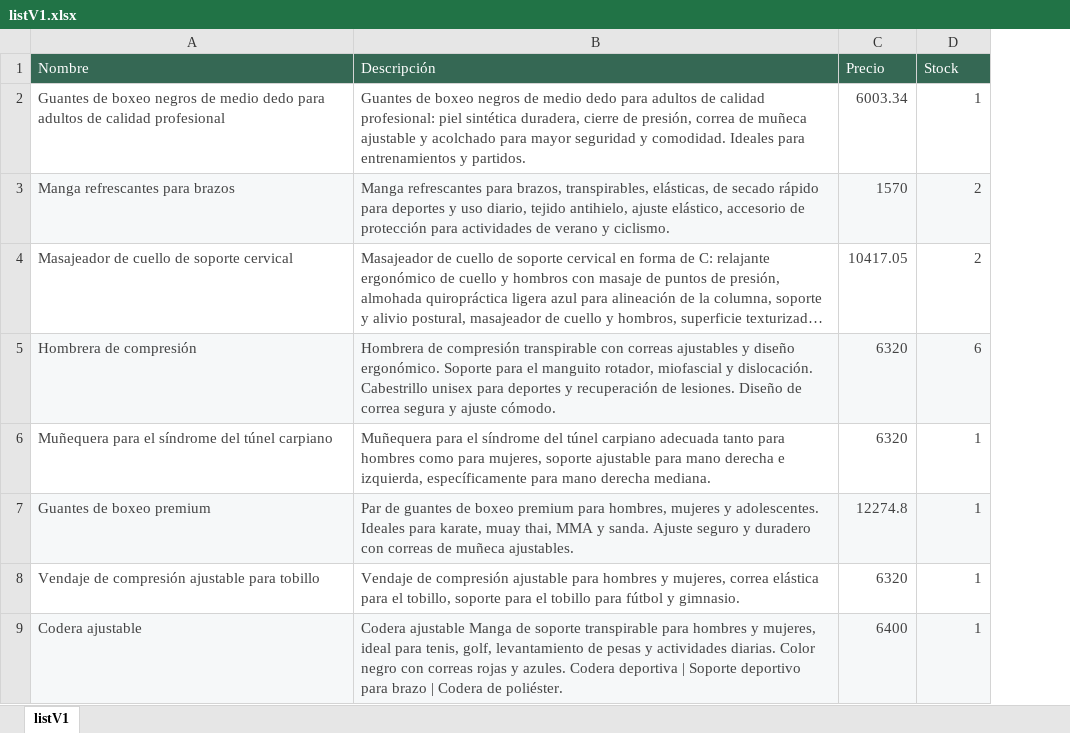
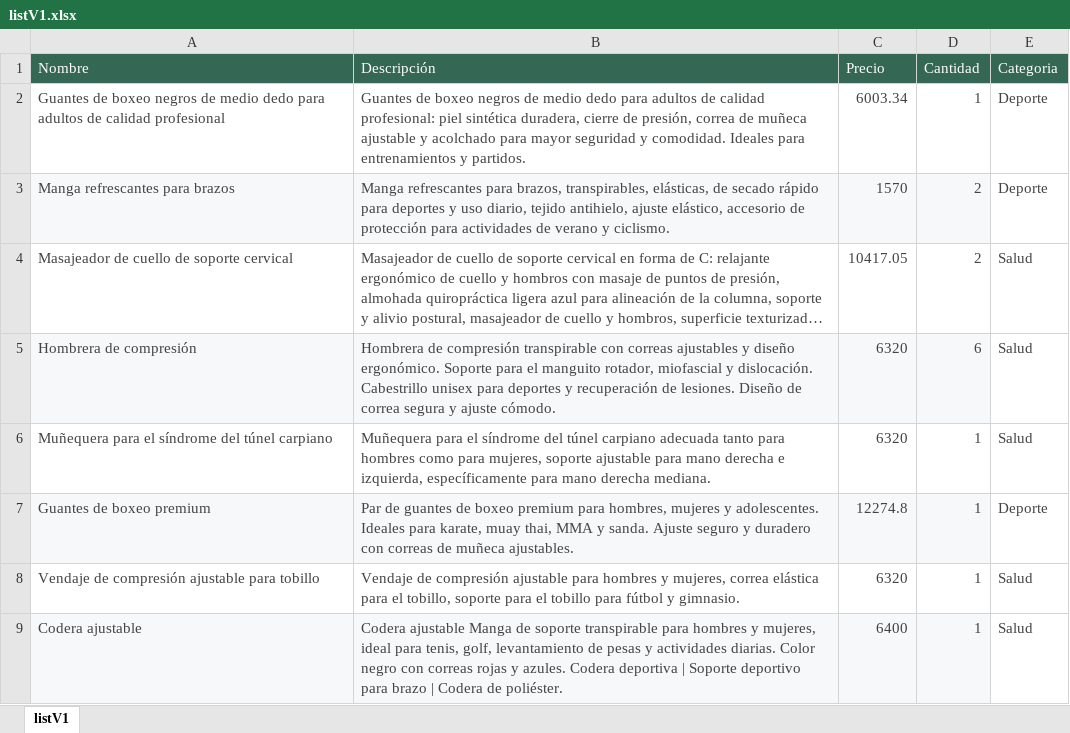
Before and after one commit to ServiTico/MarketCR, an Excel workbook: data/listV1.xlsx, sheet listV1, drawn as a sheet; only a part is shown; long unchanged cells end in …; values as stored, in another font and other column widths than the file's, no borders; table styles not drawn; the diff names each change by its address in the sheet, - before the commit and + after, or states it on an @@ line.

```diff
--- a/data/listV1.xlsx (sheet listV1)
+++ b/data/listV1.xlsx (sheet listV1)
+column E (Categoria), rows 2-9: Deporte | Deporte | Salud | Salud | Salud | Deporte | Salud | Salud
-D1: Stock
+D1: Cantidad
```
Also changed, not shown: 1 other file.
